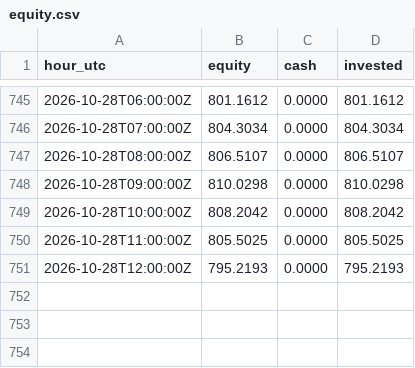
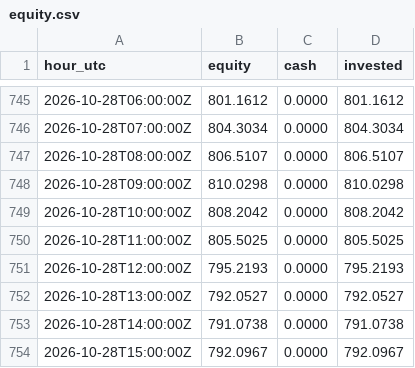
Before and after one commit to neonpilot/opusnet-paper, a CSV file: crypto/state_aggr/equity.csv, drawn as a sheet; only a part is shown, gaps mark what is left out; the diff names each change by its address in the sheet, - before the commit and + after, or states it on an @@ line.

Commit message:
crypto aggr paper step 2026-10-28T16:20Z

```diff
--- a/crypto/state_aggr/equity.csv
+++ b/crypto/state_aggr/equity.csv
+row 752: 2026-10-28T13:00:00Z | 792.0527 | 0.0000 | 792.0527
+row 753: 2026-10-28T14:00:00Z | 791.0738 | 0.0000 | 791.0738
+row 754: 2026-10-28T15:00:00Z | 792.0967 | 0.0000 | 792.0967
```
Also changed, not shown: 2 other files.
